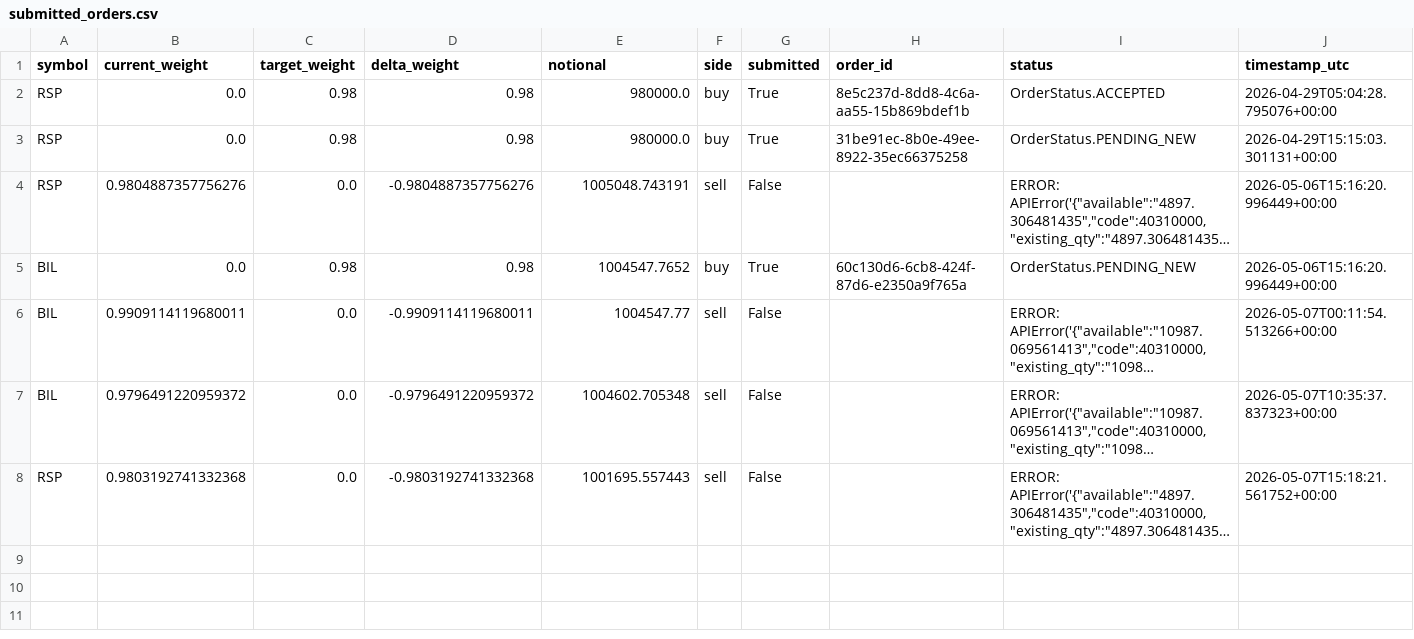
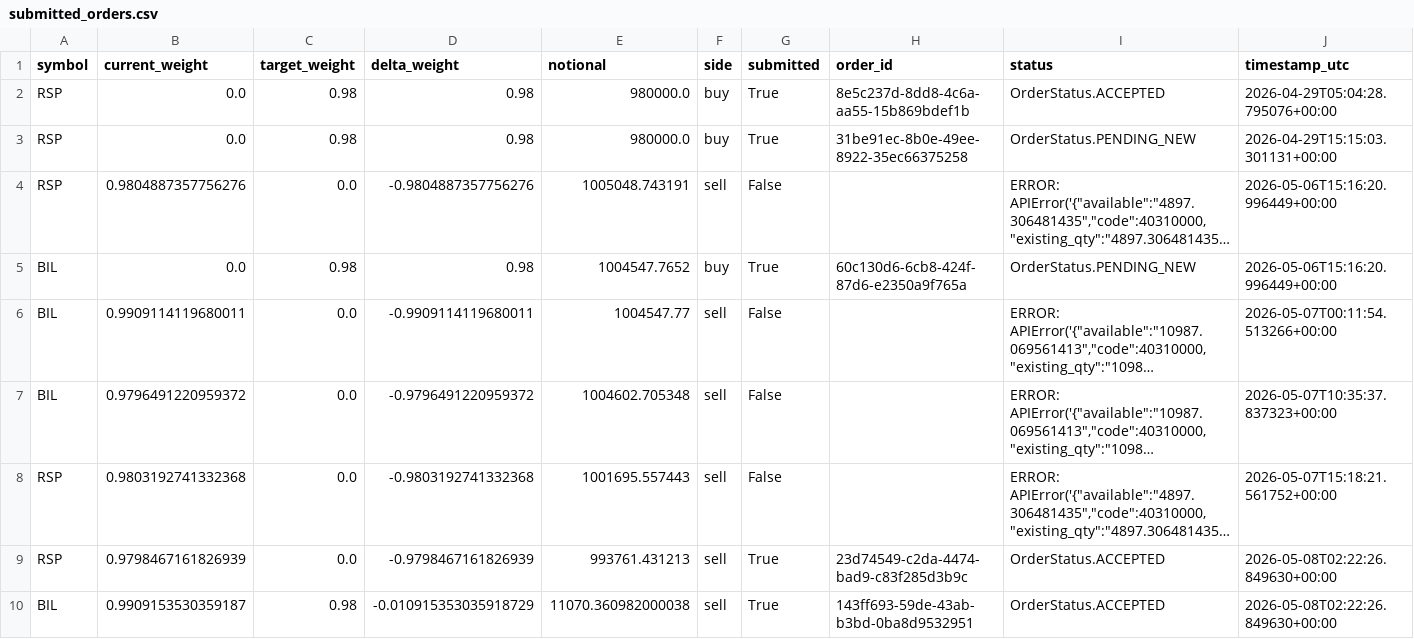
Before and after one commit to FinTechEntrepreneurldz/Base_Model_BR_PPO, a CSV file: logs/model_a/orders/submitted_orders.csv, drawn as a sheet; long unchanged cells end in …; the diff names each change by its address in the sheet, - before the commit and + after, or states it on an @@ line.

```diff
--- a/logs/model_a/orders/submitted_orders.csv
+++ b/logs/model_a/orders/submitted_orders.csv
+row 9: RSP | 0.9798467161826939 | 0.0 | -0.9798467161826939 | 993761.431213 | sell | True | 23d74549-c2da-4474-bad9-c83f285d3b9c | OrderStatus.ACCEPTED | 2026-05-08T02:22:26.849630+00:00
+row 10: BIL | 0.9909153530359187 | 0.98 | -0.010915353035918729 | 11070.360982000038 | sell | True | 143ff693-59de-43ab-b3bd-0ba8d9532951 | OrderStatus.ACCEPTED | 2026-05-08T02:22:26.849630+00:00
```
Also changed, not shown: logs/model_a/decisions/decisions.csv, logs/model_a/health/signal_history.csv, 10 other files.
